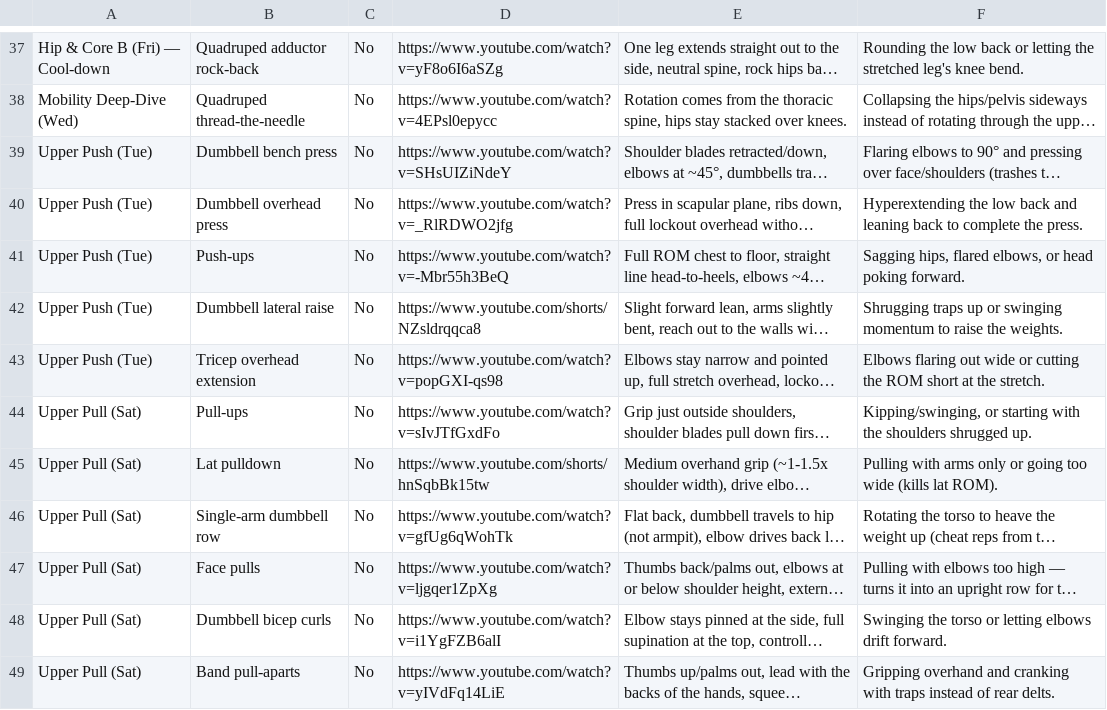
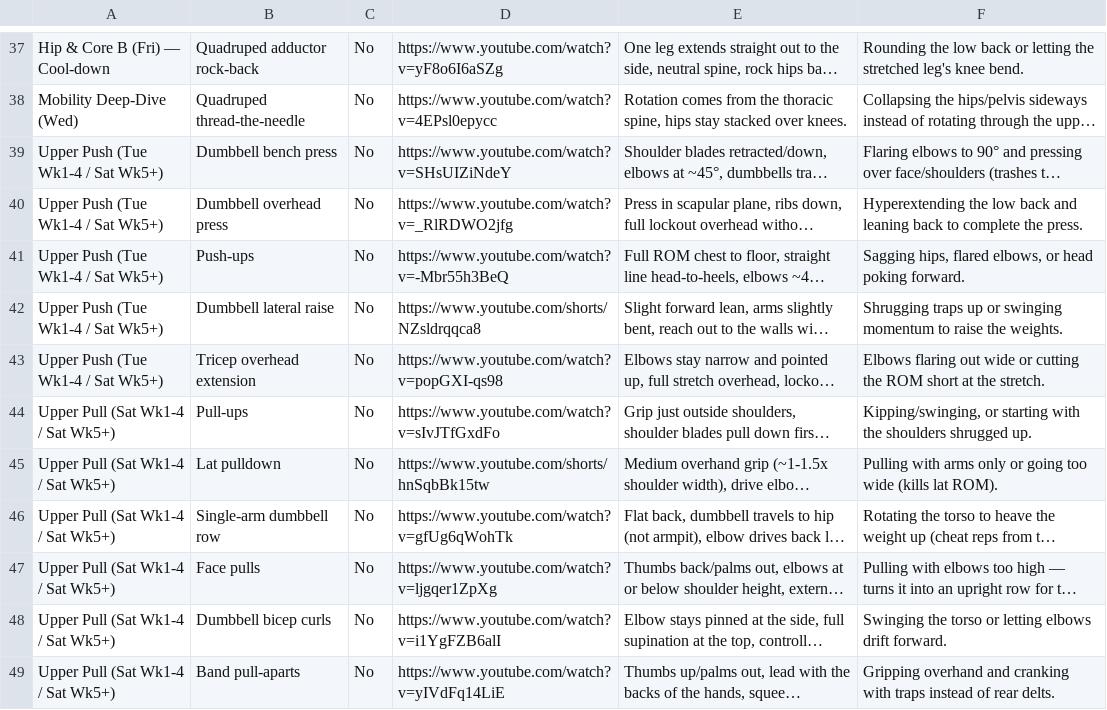
Before and after one commit to prlambert9000/sfm26coach, a CSV file: EXERCISE_GUIDE.csv, drawn as a sheet; only a part is shown, gaps mark what is left out; long unchanged cells end in …; the diff names each change by its address in the sheet, - before the commit and + after, or states it on an @@ line.

```diff
--- a/EXERCISE_GUIDE.csv
+++ b/EXERCISE_GUIDE.csv
-A39:A43: Upper Push (Tue)
+A39:A43: Upper Push (Tue Wk1-4 / Sat Wk5+)
-A44:A49: Upper Pull (Sat)
+A44:A49: Upper Pull (Sat Wk1-4 / Sat Wk5+)
```
Also changed, not shown: 4 other files.
